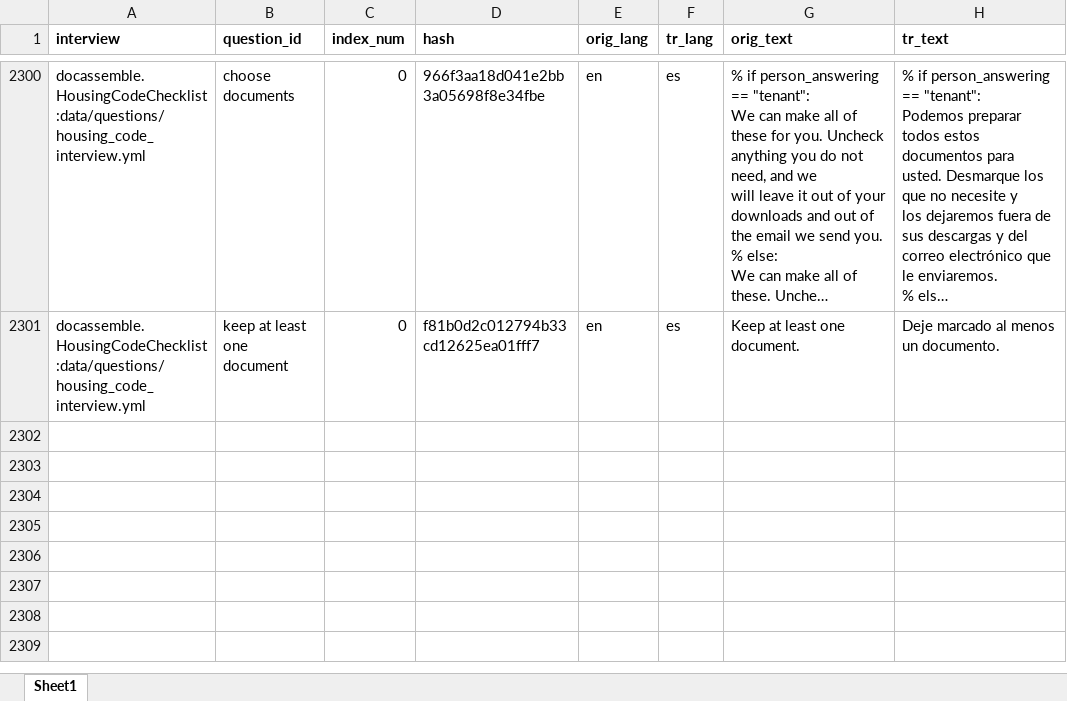
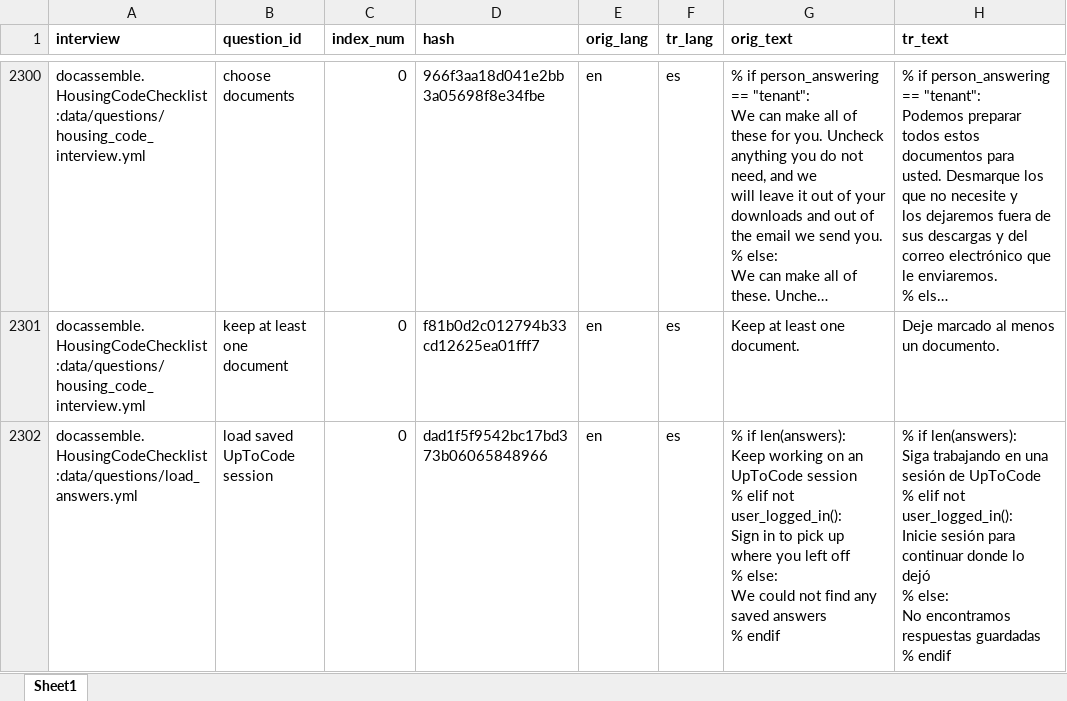
Before and after one commit to LemmaLegalConsulting/docassemble-HousingCodeChecklist, an Excel workbook: docassemble/HousingCodeChecklist/data/sources/housing_code_interview_es.xlsx, sheet Sheet1, drawn as a sheet; only a part is shown, gaps mark what is left out; long unchanged cells end in …; values as stored, in another font and other column widths than the file's, no borders; ↵ is a line break in a cell; the diff covers the shown part only; the diff names each change by its address in the sheet, - before the commit and + after, or states it on an @@ line.

```diff
--- a/docassemble/HousingCodeChecklist/data/sources/housing_code_interview_es.xlsx (sheet Sheet1)
+++ b/docassemble/HousingCodeChecklist/data/sources/housing_code_interview_es.xlsx (sheet Sheet1)
+row 2302: docassemble.HousingCodeChecklist:data/questions/load_answers.yml | load saved UpToCode session | 0 | dad1f5f9542bc17bd373b06065848966 | en | es | % if len(answers): ↵ Keep working on an UpToCode session ↵ % elif not user_logged_in(): ↵ Sign in to pick up where you left off ↵ % else: ↵ We could not find any saved answers ↵ % endif | % if len(answers): ↵ Siga trabajando en una sesión de UpToCode ↵ % elif not user_logged_in(): ↵ Inicie sesión para continuar donde lo dejó ↵ % else: ↵ No encontramos respuestas guardadas ↵ % endif
```
Also changed, not shown: 2 added rows elsewhere in this sheet, 1 other file.
